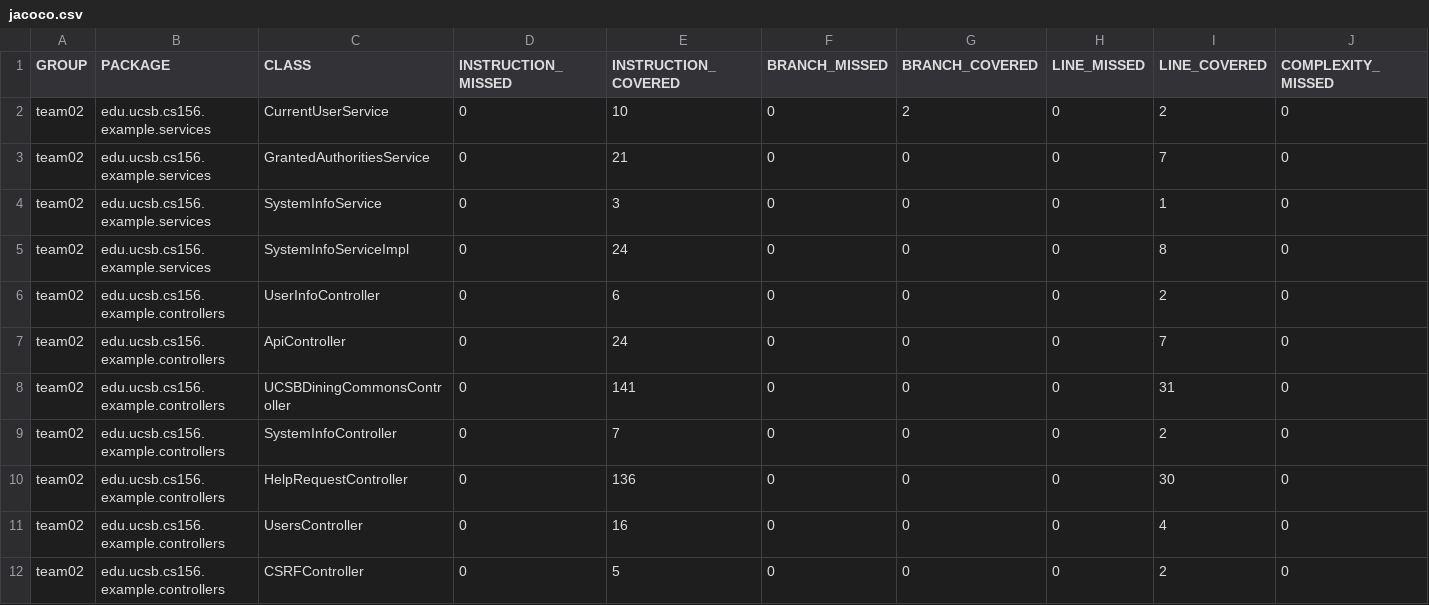
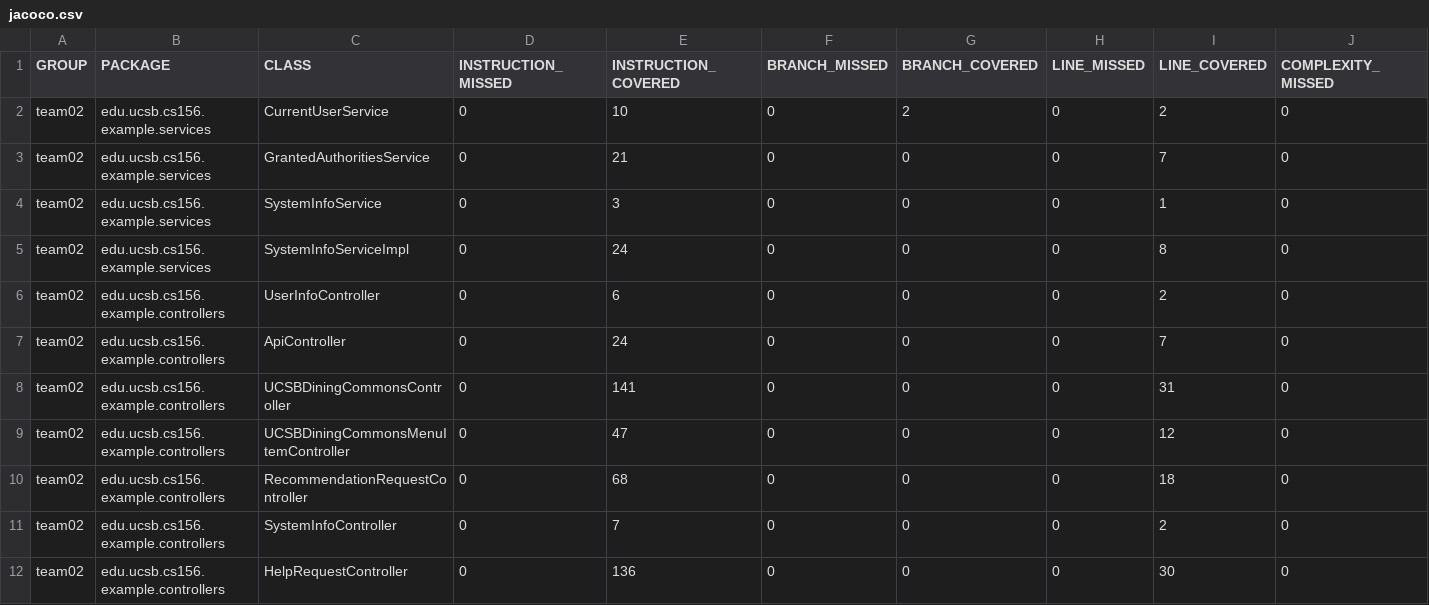
Before and after one commit to ucsb-cs156-w24/team02-w24-6pm-3, a CSV file: prs/48/jacoco/jacoco.csv, drawn as a sheet; only a part is shown; the shorter side is filled out with more unchanged rows; rows hold the shown columns only; the diff names each change by its address in the sheet, - before the commit and + after, or states it on an @@ line.

Commit message:
Deploying to gh-pages from @ ucsb-cs156-w24/team02-w24-6pm-3@d86de177bc187e9f517df2484b84c9e4f1a81223 🚀

```diff
--- a/prs/48/jacoco/jacoco.csv
+++ b/prs/48/jacoco/jacoco.csv
+row 9: team02 | edu.ucsb.cs156.example.controllers | UCSBDiningCommonsMenuItemController | 0 | 47 | 0 | 0 | 0 | 12 | 0
+row 10: team02 | edu.ucsb.cs156.example.controllers | RecommendationRequestController | 0 | 68 | 0 | 0 | 0 | 18 | 0
```
Also changed, not shown: 9 other files.
